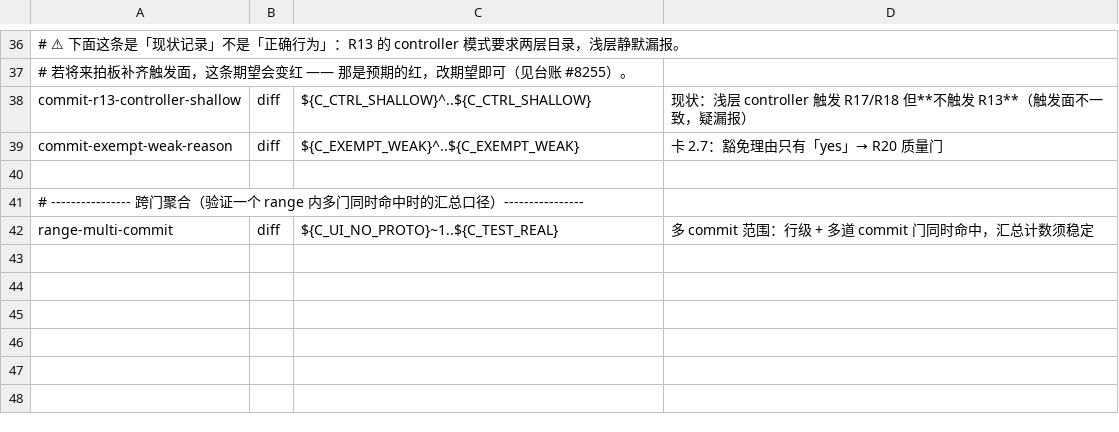
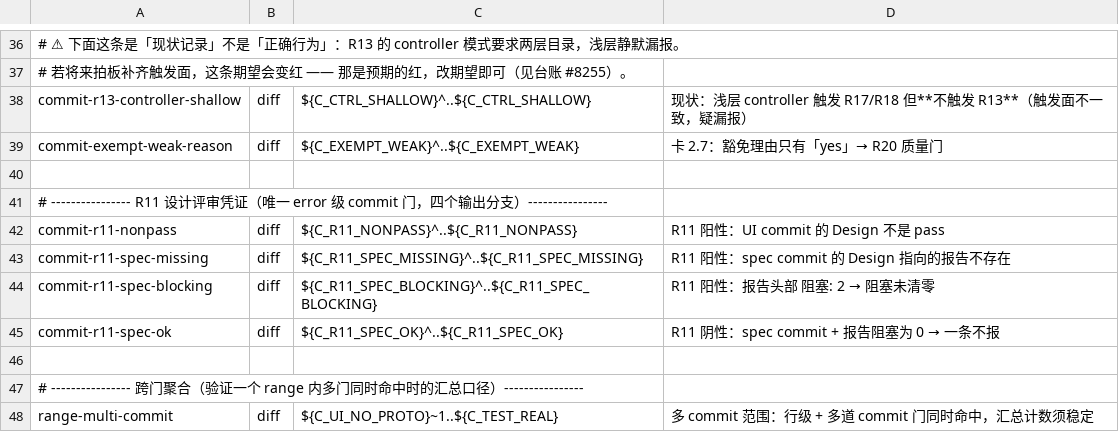
Before and after one commit to web5/web_system, a TSV file: scripts/redline/cases/scenarios.tsv, drawn as a sheet; only a part is shown, gaps mark what is left out; the diff names each change by its address in the sheet, - before the commit and + after, or states it on an @@ line.

Commit message:
test(redline): 补齐 R11 四个输出分支的黄金用例（唯一 error 级 commit 门，此前只有 1/4）
R11 是唯一会阻断的 commit 门，输出文案有四种，此前只有「UI commit 缺设计评审凭证」
一条被覆盖 —— 另外三种改错了没人会发现。

新增 4 条场景，覆盖四个分支 + 一条阴性：
- commit-r11-nonpass      UI commit 的 Design 不是 pass
- commit-r11-spec-missing spec commit 的 Design 指向的报告不存在
- commit-r11-spec-blocking 报告头部 阻塞: 2 → 阻塞未清零
- commit-r11-spec-ok      spec commit + 阻塞: 0 → 一条不报（阴性）

🔴 造用例时踩到一个真坑，记在夹具注释里：②③④ 必须用**非 UI 的 spec commit**。
bash 的分支是 isui=0 才校验报告内容，isui=1 只认 `Design: pass`。在 UI commit 上
写报告路径，命中的永远是「凭证非 pass」—— 看起来"测了报告校验"，其实一个分支都没进。
这就是只测阳性的盲区：用例绿着，判据没跑。

顺带修正一处自相矛盾：cases/README 的覆盖矩阵原先把 R11 标成「完成」，而
gates.yaml 的 uncovered 里写着「R11 全部未覆盖」。两份都在说覆盖率，被 lint 检查的
那份是对的，人写的那份先偏了 → 已在 README 注明「覆盖状态以 gates.yaml 为准」。

黄金集 26/26，gates-lint 全绿（17 个门条目有用例 / 10 条明确未覆盖）。

Test: scripts/redline/cases/expected/commit-r11-nonpass.txt

```diff
--- a/scripts/redline/cases/scenarios.tsv
+++ b/scripts/redline/cases/scenarios.tsv
+row 41: # ---------------- R11 设计评审凭证（唯一 error 级 commit 门，四个输出分支）----------------
+row 42: commit-r11-nonpass | diff | ${C_R11_NONPASS}^..${C_R11_NONPASS} | R11 阳性：UI commit 的 Design 不是 pass
+row 43: commit-r11-spec-missing | diff | ${C_R11_SPEC_MISSING}^..${C_R11_SPEC_MISSING} | R11 阳性：spec commit 的 Design 指向的报告不存在
+row 44: commit-r11-spec-blocking | diff | ${C_R11_SPEC_BLOCKING}^..${C_R11_SPEC_BLOCKING} | R11 阳性：报告头部 阻塞: 2 → 阻塞未清零
+row 45: commit-r11-spec-ok | diff | ${C_R11_SPEC_OK}^..${C_R11_SPEC_OK} | R11 阴性：spec commit + 报告阻塞为 0 → 一条不报
+row 46: (empty)
```
Also changed, not shown: 7 other files.
